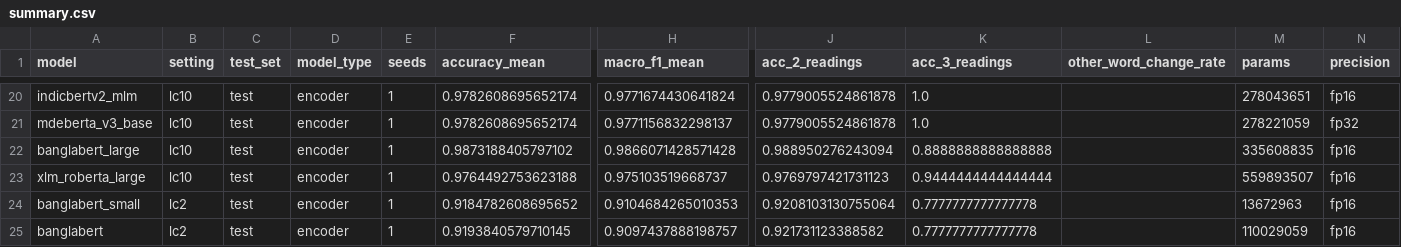
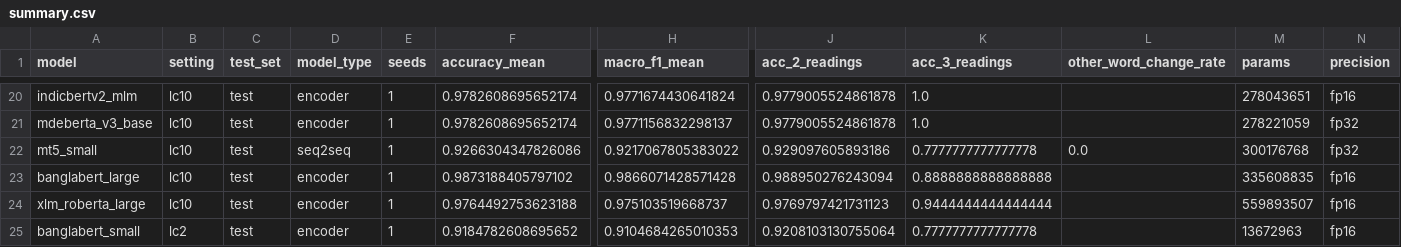
Before and after one commit to kawshikbuet17/bangla-heteronym-benchmark, a CSV file: results/summary.csv, drawn as a sheet; only a part is shown, gaps mark what is left out; the shorter side is filled out with more unchanged rows; rows hold the shown columns only; the diff names each change by its address in the sheet, - before the commit and + after, or states it on an @@ line.

```diff
--- a/results/summary.csv
+++ b/results/summary.csv
+row 22: mt5_small | lc10 | test | seq2seq | 1 | 0.9266304347826086 | 0.9217067805383022 | 0.929097605893186 | 0.7777777777777778 | 0.0 | 300176768 | fp32
```
Also changed, not shown: results/learning_curve.csv, results/runs.csv, 6 other files.
